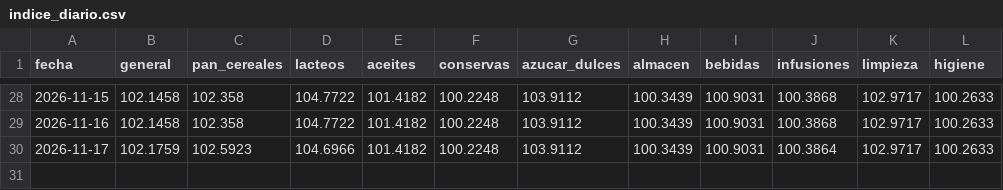
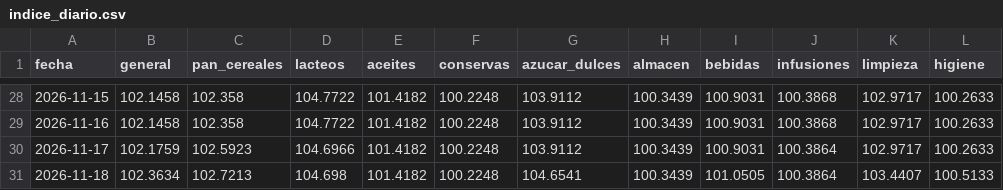
Before and after one commit to enri-escaray/indice-changuito, a CSV file: data/indice_diario.csv, drawn as a sheet; only a part is shown, gaps mark what is left out.

```diff
--- a/data/indice_diario.csv
+++ b/data/indice_diario.csv
@@ -30 +30,2 @@ fecha,general,pan_cereales,lacteos,aceites,conservas,azucar_dulces,almacen,bebid
 2026-11-17,102.1759,102.5923,104.6966,101.4182,100.2248,103.9112,100.3439,100.9031,100.3864,102.9717,100.2633
+2026-11-18,102.3634,102.7213,104.698,101.4182,100.2248,104.6541,100.3439,101.0505,100.3864,103.4407,100.5133
```
Also changed, not shown: data/indice_mensual.csv, docs/datos/precios-hoy.csv, 2 other files.
